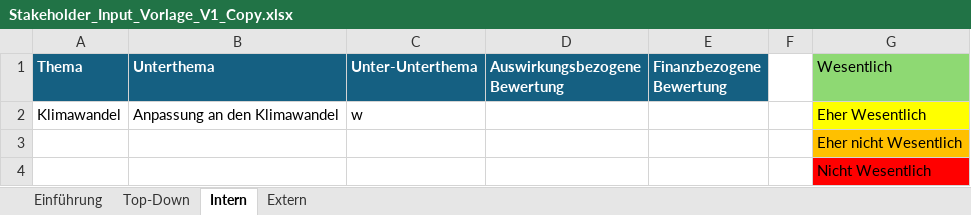
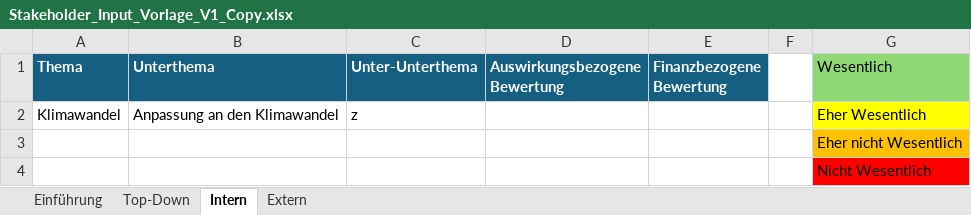
Before and after one commit to simon-fau/esg, an Excel workbook: Stakeholder_Input_Vorlage_V1_Copy.xlsx, sheet Intern, drawn as a sheet; values as stored, in another font and other column widths than the file's, no borders; conditional formats and table styles not drawn; the diff names each change by its address in the sheet, - before the commit and + after, or states it on an @@ line.

```diff
--- a/Stakeholder_Input_Vorlage_V1_Copy.xlsx (sheet Intern)
+++ b/Stakeholder_Input_Vorlage_V1_Copy.xlsx (sheet Intern)
-C2 (Unter-Unterthema): w
+C2 (Unter-Unterthema): z
```
Also changed, not shown: 10 other files.
